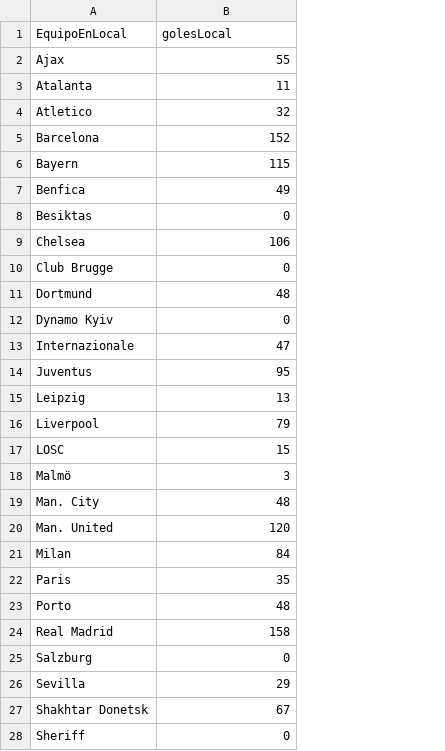
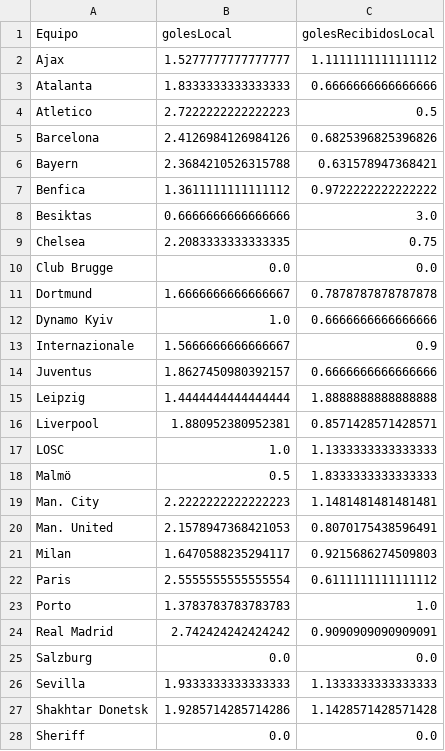
Before and after one commit to Albertojserr/Champions, a CSV file: golesLocal.csv, drawn as a sheet; only a part is shown; the diff covers the shown part only; the diff names each change by its address in the sheet, - before the commit and + after, or states it on an @@ line.

```diff
--- a/golesLocal.csv
+++ b/golesLocal.csv
+column C (golesRecibidosLocal), rows 2-28: 1.1111111111111112 | 0.6666666666666666 | 0.5 | 0.6825396825396826 | 0.631578947368421 | 0.9722222222222222 | 3.0 | 0.75 | 0.0 | 0.7878787878787878 | 0.6666666666666666 | 0.9 | 0.6666666666666666 | 1.8888888888888888 | 0.8571428571428571 | 1.1333333333333333 | 1.8333333333333333 | 1.1481481481481481 | 0.8070175438596491 | 0.9215686274509803 | 0.6111111111111112 | 1.0 | 0.9090909090909091 | 0.0 | 1.1333333333333333 | 1.1428571428571428 | 0.0
-A1: EquipoEnLocal
+A1: Equipo
-B2 (golesLocal): 55
+B2 (golesLocal): 1.5277777777777777
-B3 (golesLocal): 11
+B3 (golesLocal): 1.8333333333333333
-B4 (golesLocal): 32
+B4 (golesLocal): 2.7222222222222223
-B5 (golesLocal): 152
+B5 (golesLocal): 2.4126984126984126
-B6 (golesLocal): 115
+B6 (golesLocal): 2.3684210526315788
-B7 (golesLocal): 49
+B7 (golesLocal): 1.3611111111111112
-B8 (golesLocal): 0
+B8 (golesLocal): 0.6666666666666666
-B9 (golesLocal): 106
+B9 (golesLocal): 2.2083333333333335
-B10 (golesLocal): 0
+B10 (golesLocal): 0.0
-B11 (golesLocal): 48
+B11 (golesLocal): 1.6666666666666667
-B12 (golesLocal): 0
+B12 (golesLocal): 1.0
-B13 (golesLocal): 47
+B13 (golesLocal): 1.5666666666666667
-B14 (golesLocal): 95
+B14 (golesLocal): 1.8627450980392157
-B15 (golesLocal): 13
+B15 (golesLocal): 1.4444444444444444
-B16 (golesLocal): 79
+B16 (golesLocal): 1.880952380952381
-B17 (golesLocal): 15
+B17 (golesLocal): 1.0
-B18 (golesLocal): 3
+B18 (golesLocal): 0.5
-B19 (golesLocal): 48
+B19 (golesLocal): 2.2222222222222223
-B20 (golesLocal): 120
+B20 (golesLocal): 2.1578947368421053
-B21 (golesLocal): 84
+B21 (golesLocal): 1.6470588235294117
-B22 (golesLocal): 35
+B22 (golesLocal): 2.5555555555555554
-B23 (golesLocal): 48
+B23 (golesLocal): 1.3783783783783783
-B24 (golesLocal): 158
+B24 (golesLocal): 2.742424242424242
-B25 (golesLocal): 0
+B25 (golesLocal): 0.0
-B26 (golesLocal): 29
+B26 (golesLocal): 1.9333333333333333
-B27 (golesLocal): 67
+B27 (golesLocal): 1.9285714285714286
-B28 (golesLocal): 0
+B28 (golesLocal): 0.0
```
Also changed, not shown: 5 edited cells elsewhere in this file, golesChampions.csv, golesVistante.csv, 5 other files.
